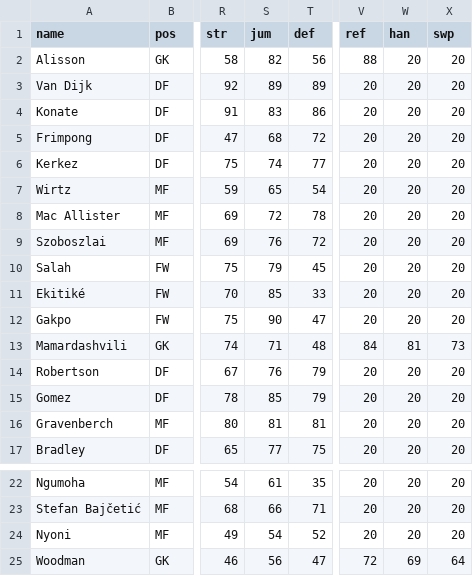
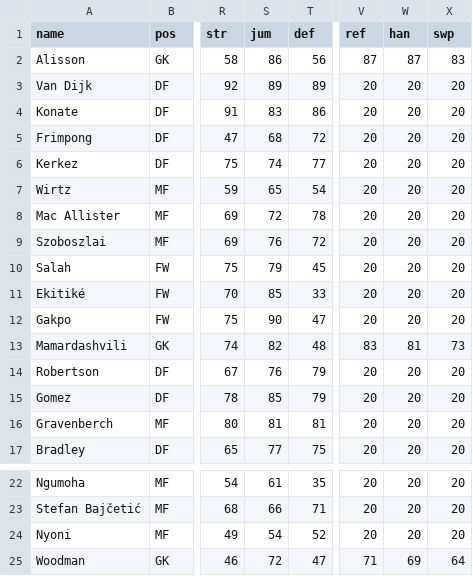
Before and after one commit to bokterd/Fantasy, a CSV file: data/liverpool.csv, drawn as a sheet; only a part is shown, gaps mark what is left out; the diff names each change by its address in the sheet, - before the commit and + after, or states it on an @@ line.

Commit message:
Update liverpool.csv

```diff
--- a/data/liverpool.csv
+++ b/data/liverpool.csv
-S2 (jum): 82
+S2 (jum): 86
-V2 (ref): 88
+V2 (ref): 87
-W2 (han): 20
+W2 (han): 87
-X2 (swp): 20
+X2 (swp): 83
-S13 (jum): 71
+S13 (jum): 82
-V13 (ref): 84
+V13 (ref): 83
-S25 (jum): 56
+S25 (jum): 72
-V25 (ref): 72
+V25 (ref): 71
```
